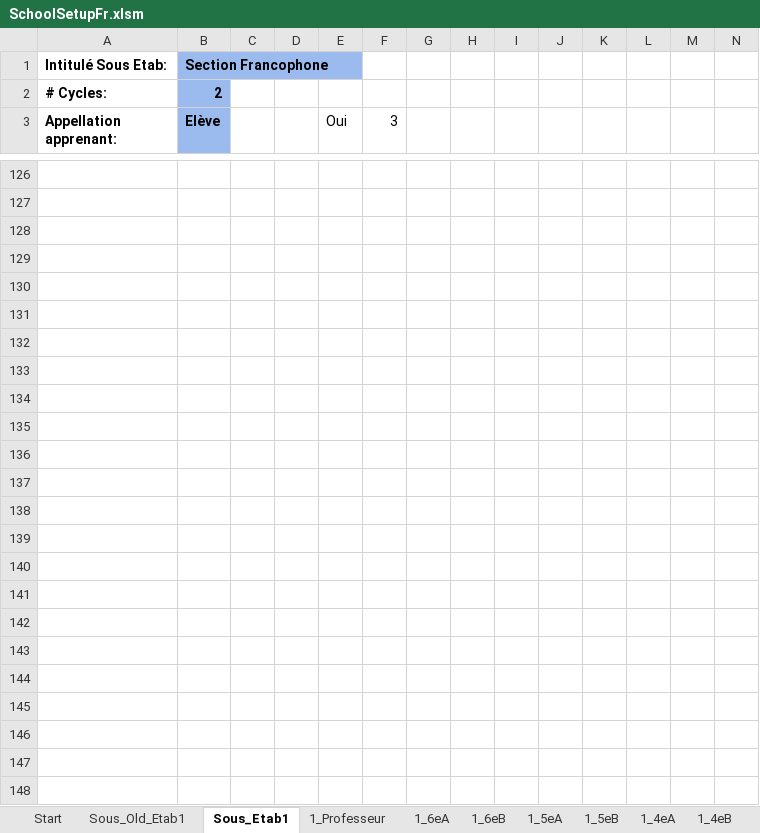
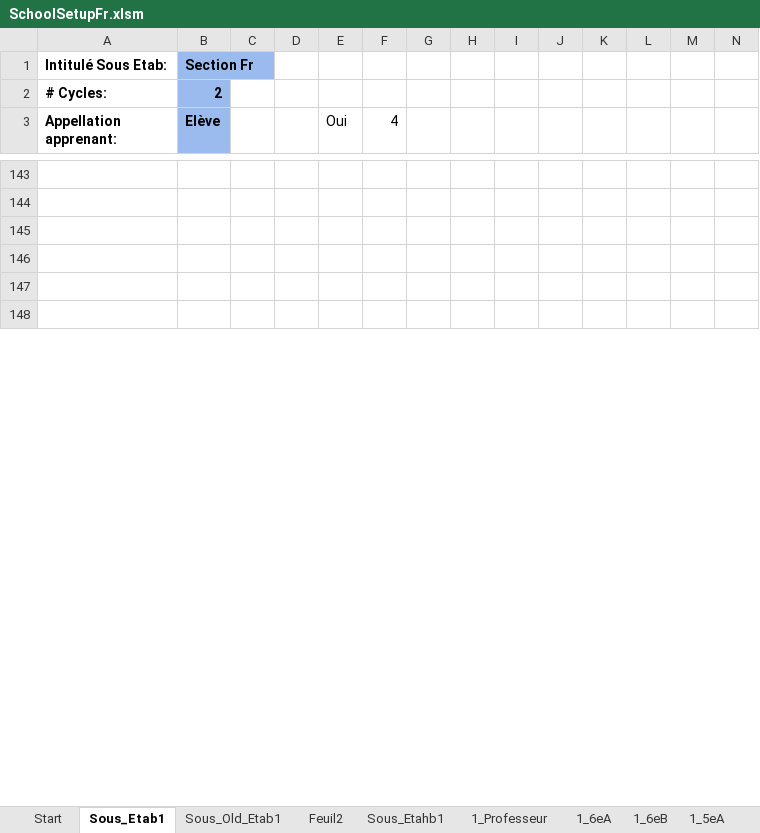
Before and after one commit to scg12/hpoqsdxiope1540, an Excel workbook: mainapp/templates/mainapp/static/upload/SchoolSetupFr.xlsm, sheet Sous_Etab1, drawn as a sheet; only a part is shown, gaps mark what is left out; values as stored, in another font and other column widths than the file's, no borders; charts and pictures not drawn; removed rows and columns are numbered as before the commit, all else as after; rows hold the shown columns only; the diff covers the shown part only; the diff names each change by its address in the sheet, - before the commit and + after, or states it on an @@ line.

```diff
--- a/mainapp/templates/mainapp/static/upload/SchoolSetupFr.xlsm (sheet Sous_Etab1)
+++ b/mainapp/templates/mainapp/static/upload/SchoolSetupFr.xlsm (sheet Sous_Etab1)
+sheet tab: Feuil2
+sheet tab: Sous_Etahb1
@@ sheet tab order changed: Start | Sous_Etab1 | Sous_Old_Etab1 | Feuil2 | Sous_Etahb1 | 1_Professeur | 1_6eA | 1_6eB | 1_5eA @@
-B1 (Elève): Section Francophone
+B1 (Elève): Section Fr
-F3: 3
+F3: 4
-row 132: (empty)
-row 133: (empty)
-row 134: (empty)
-row 135: (empty)
-row 136: (empty)
-row 137: (empty)
-row 138: (empty)
-row 139: (empty)
-row 140: (empty)
-row 141: (empty)
-row 142: (empty)
-row 143: (empty)
-row 144: (empty)
-row 145: (empty)
-row 146: (empty)
-row 147: (empty)
-row 148: (empty)
```
Also changed, not shown: 66 added rows, 21 removed rows, 109 edited cells, cell formats and merged cells elsewhere in this sheet, sheet 1_6eA, sheet 1_5eA, sheet 1_TleC, sheet 1_5eB, sheet 1_4eA, sheet 1_PeD, 7 more sheets, other sheet tabs, charts or pictures, 27 other files.
